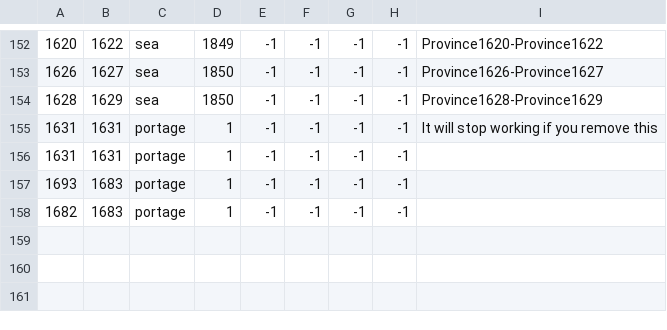
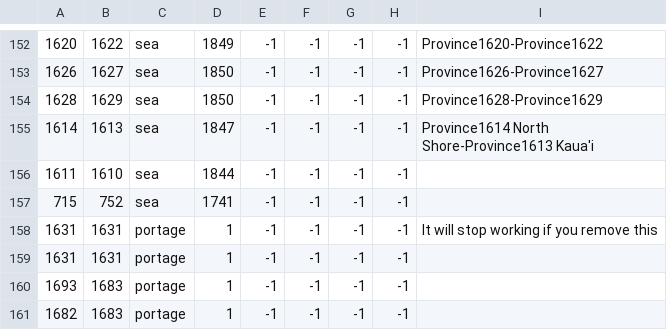
Before and after one commit to Zombaxx/Western-Pacific, a CSV file: western-pacific/map/adjacencies.csv, drawn as a sheet; only a part is shown, gaps mark what is left out; the diff names each change by its address in the sheet, - before the commit and + after, or states it on an @@ line.

Commit message:
added additional crossings between islands

```diff
--- a/western-pacific/map/adjacencies.csv
+++ b/western-pacific/map/adjacencies.csv
+row 155: 1614 | 1613 | sea | 1847 | -1 | -1 | -1 | -1 | Province1614 North Shore-Province1613 Kaua'i
+row 156: 1611 | 1610 | sea | 1844 | -1 | -1 | -1 | -1
+row 157: 715 | 752 | sea | 1741 | -1 | -1 | -1 | -1
```
